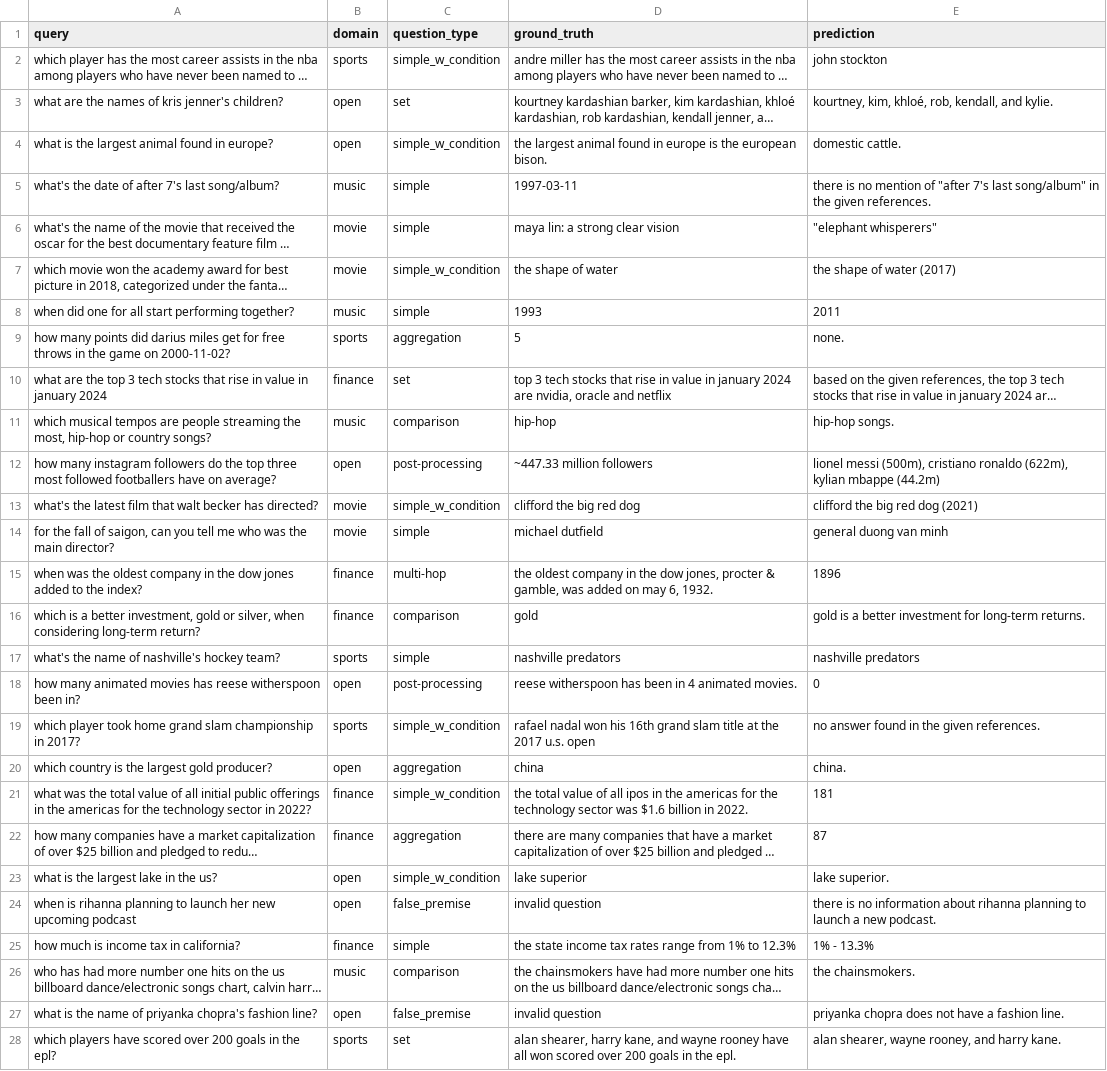
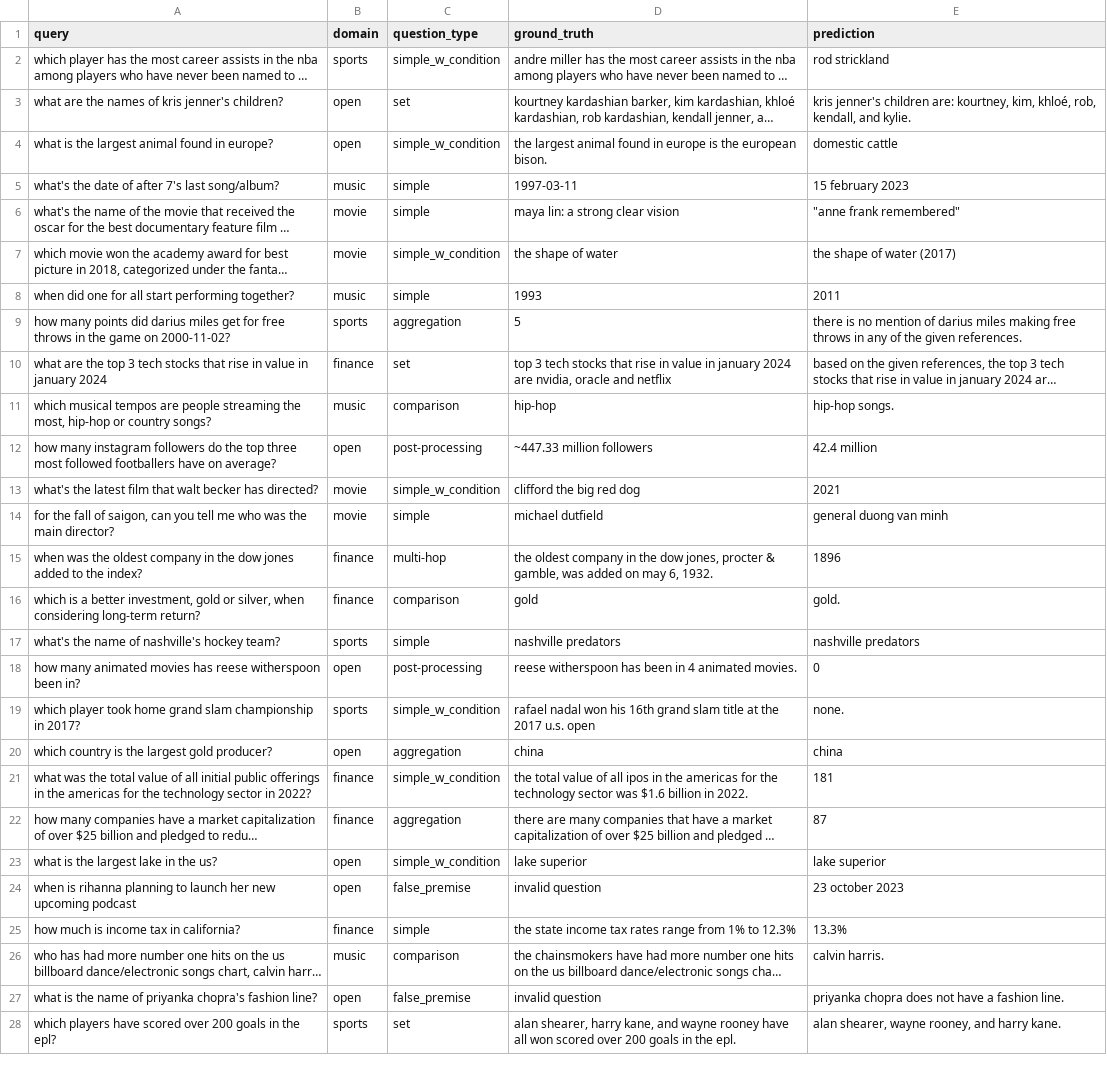
Before and after one commit to JaiDoshi/RAG, a CSV file: rag_llama_ensemble_test_data_temp_0.3.csv, drawn as a sheet; only a part is shown; long unchanged cells end in …; the diff covers the shown part only; the diff names each change by its address in the sheet, - before the commit and + after, or states it on an @@ line.

```diff
--- a/rag_llama_ensemble_test_data_temp_0.3.csv
+++ b/rag_llama_ensemble_test_data_temp_0.3.csv
-E2 (prediction): john stockton
+E2 (prediction): rod strickland
-E3 (prediction): kourtney, kim,…
+E3 (prediction): kris jenner's children are: kourtney, kim,…
-E4 (prediction): domestic cattle.
+E4 (prediction): domestic cattle
-E5 (prediction): there is no mention of "after 7's last song/album" in the given references.
+E5 (prediction): 15 february 2023
-E6 (prediction): "elephant whisperers"
+E6 (prediction): "anne frank remembered"
-E9 (prediction): none.
+E9 (prediction): there is no mention of darius miles making free throws in any of the given references.
-E12 (prediction): lionel messi (500m), cristiano ronaldo (622m), kylian mbappe (44.2m)
+E12 (prediction): 42.4 million
-E13 (prediction): clifford the big red dog (2021)
+E13 (prediction): 2021
-E16 (prediction): gold is a better investment for long-term returns.
+E16 (prediction): gold.
-E19 (prediction): no answer found in the given references.
+E19 (prediction): none.
-E20 (prediction): china.
+E20 (prediction): china
-E23 (prediction): lake superior.
+E23 (prediction): lake superior
-E24 (prediction): there is no information about rihanna planning to launch a new podcast.
+E24 (prediction): 23 october 2023
-E25 (prediction): 1% - 13.3%
+E25 (prediction): 13.3%
-E26 (prediction): the chainsmokers.
+E26 (prediction): calvin harris.
```
Also changed, not shown: 32 edited cells elsewhere in this file.
